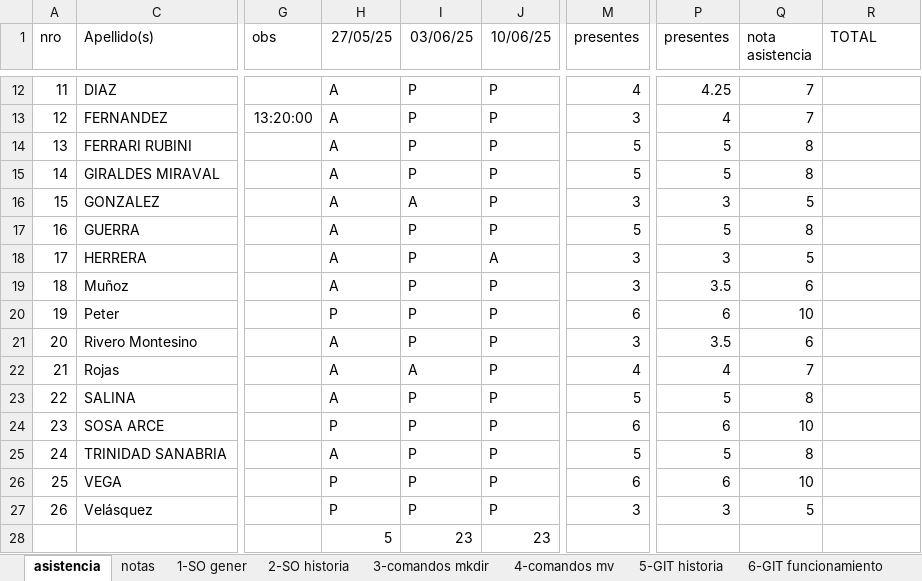
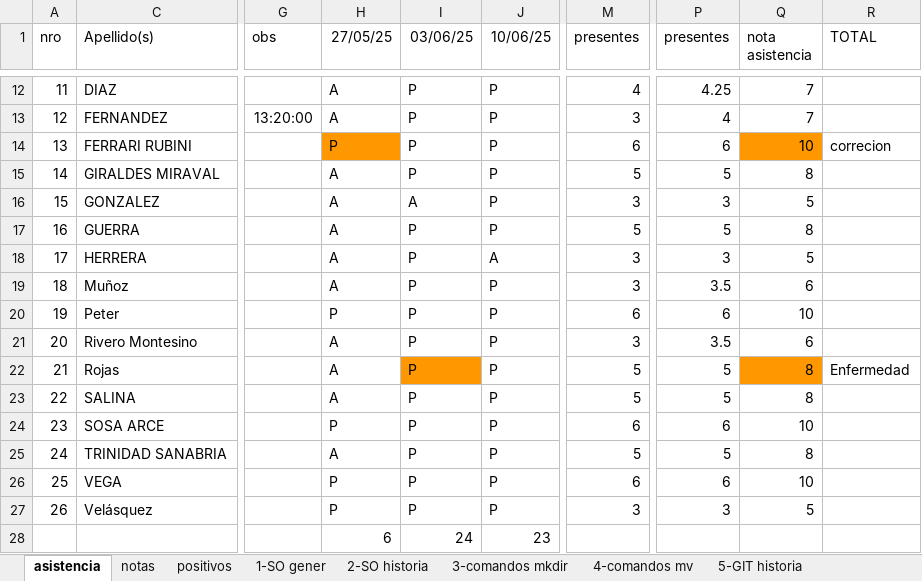
Before and after one commit to gcasas1972/inasistencias_2025, an Excel workbook: inasistencias-6A-sistDeCtrolVirtual/Alumnos-6A-SistDeCtrolVirtual.xlsx, sheet asistencia, drawn as a sheet; only a part is shown, gaps mark what is left out; values as stored, in another font and other column widths than the file's, no borders; conditional formats not drawn; the diff names each change by its address in the sheet, - before the commit and + after, or states it on an @@ line.

```diff
--- a/inasistencias-6A-sistDeCtrolVirtual/Alumnos-6A-SistDeCtrolVirtual.xlsx (sheet asistencia)
+++ b/inasistencias-6A-sistDeCtrolVirtual/Alumnos-6A-SistDeCtrolVirtual.xlsx (sheet asistencia)
-H14 (27/05/25): A
+H14 (27/05/25): P
-H14 fill: none
+H14 fill: #FF9800
-M14 (presentes): 5
+M14 (presentes): 6
-P14 (presentes): 5
+P14 (presentes): 6
-Q14 (nota asistencia): 8
+Q14 (nota asistencia): 10
-Q14 fill: none
+Q14 fill: #FF9800
-R14 (TOTAL): (empty)
+R14 (TOTAL): correcion
-I22 (03/06/25): A
+I22 (03/06/25): P
-I22 fill: none
+I22 fill: #FF9800
-M22 (presentes): 4
+M22 (presentes): 5
-P22 (presentes): 4
+P22 (presentes): 5
-Q22 (nota asistencia): 7
+Q22 (nota asistencia): 8
-Q22 fill: none
+Q22 fill: #FF9800
-R22 (TOTAL): (empty)
+R22 (TOTAL): Enfermedad
-H28 (27/05/25): 5
+H28 (27/05/25): 6
-I28 (03/06/25): 23
+I28 (03/06/25): 24
```
Also changed, not shown: sheet notas, sheet positivos, other sheet tabs, formulas that keep their value, hidden cells, 1 other file.
